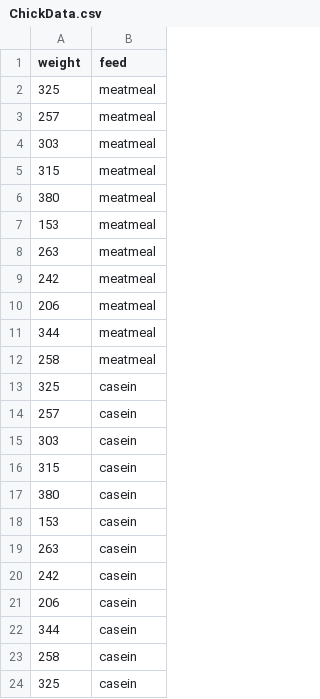
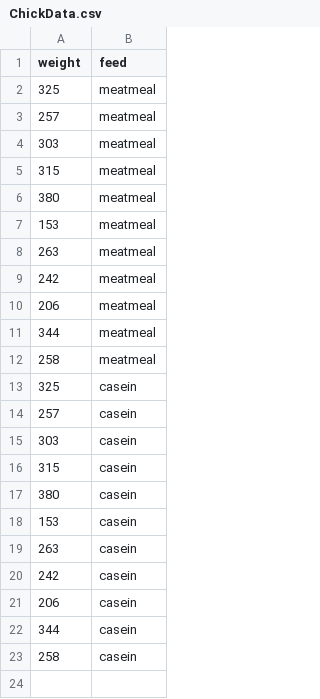
Before and after one commit to MLBartkowiakChojnacki/bootstrap-probing, a CSV file: data/raw/ChickData.csv, drawn as a sheet; the diff names each change by its address in the sheet, - before the commit and + after, or states it on an @@ line.

```diff
--- a/data/raw/ChickData.csv
+++ b/data/raw/ChickData.csv
-row 24: 325 | casein
```
Also changed, not shown: 1 other file.
